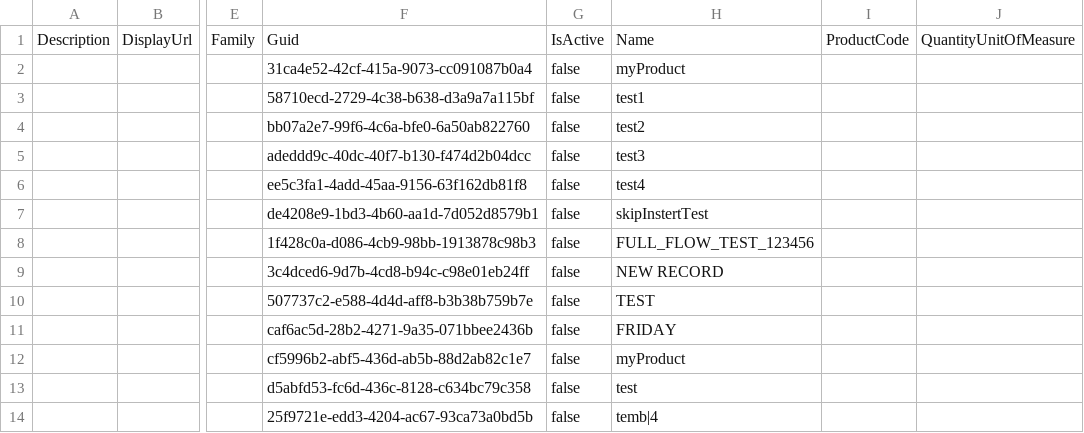
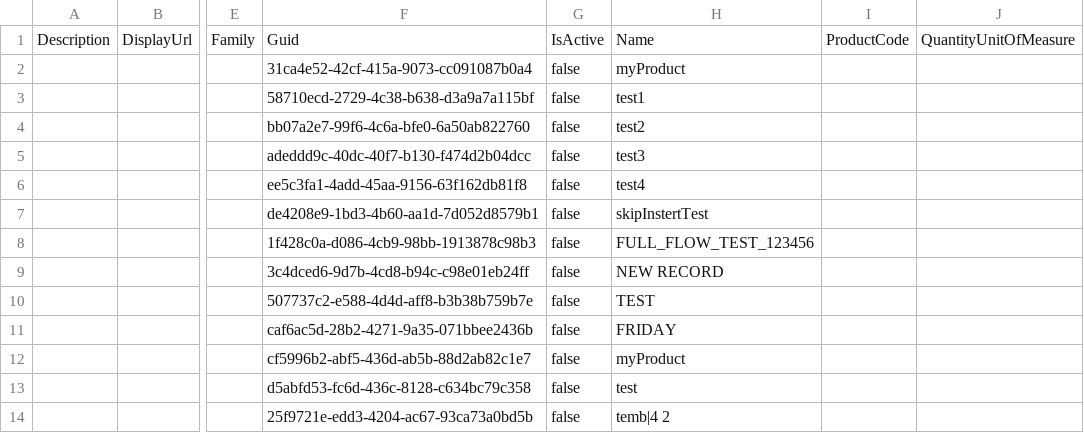
Before and after one commit to agromovsky/agrom_sf_repo, a CSV file: Product2.csv, drawn as a sheet; only a part is shown, gaps mark what is left out; the diff names each change by its address in the sheet, - before the commit and + after, or states it on an @@ line.

Commit message:
Adding Product2.csv

```diff
--- a/Product2.csv
+++ b/Product2.csv
-H14: temb|4
+H14: temb|4 2
```
